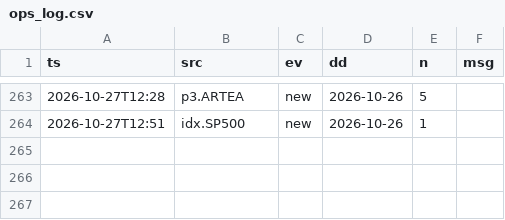
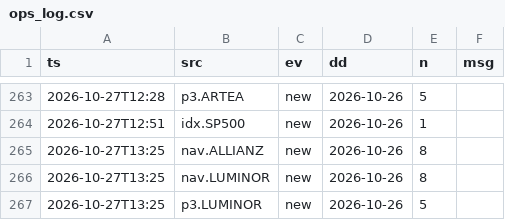
Before and after one commit to VytisCode/pension-fund-tracker, a CSV file: data/ops_log.csv, drawn as a sheet; only a part is shown, gaps mark what is left out.

```diff
--- a/data/ops_log.csv
+++ b/data/ops_log.csv
@@ -264 +264,4 @@ ts,src,ev,dd,n,msg
 2026-10-27T12:51,idx.SP500,new,2026-10-26,1,
+2026-10-27T13:25,nav.ALLIANZ,new,2026-10-26,8,
+2026-10-27T13:25,nav.LUMINOR,new,2026-10-26,8,
+2026-10-27T13:25,p3.LUMINOR,new,2026-10-26,5,
```
Also changed, not shown: 40 other files.
